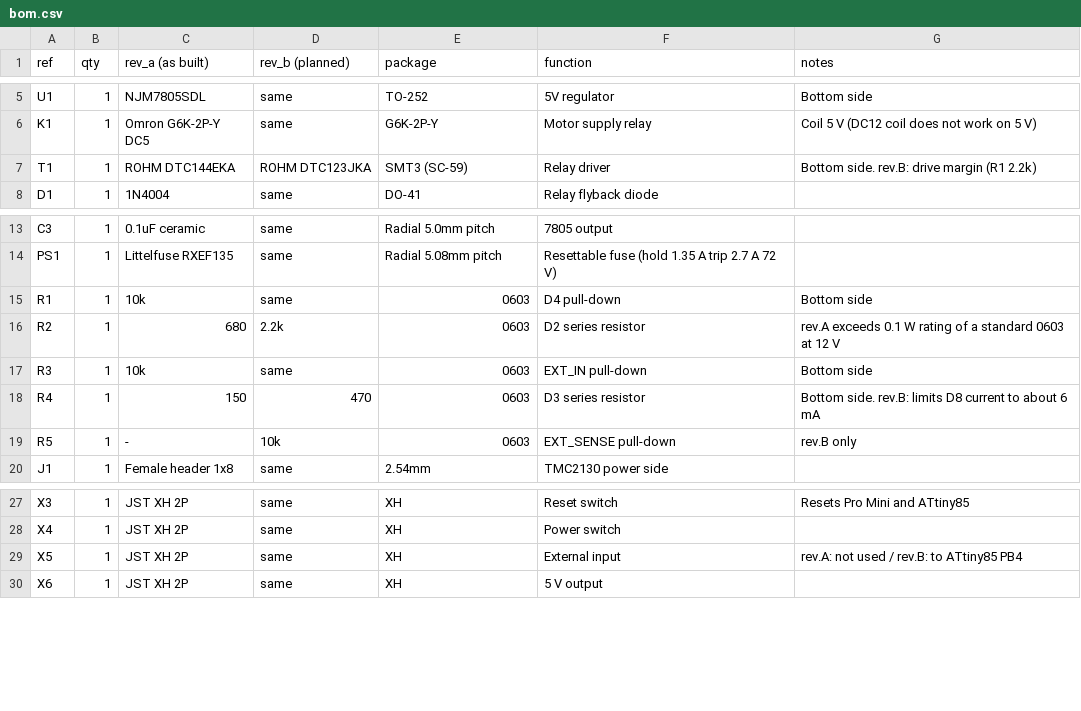
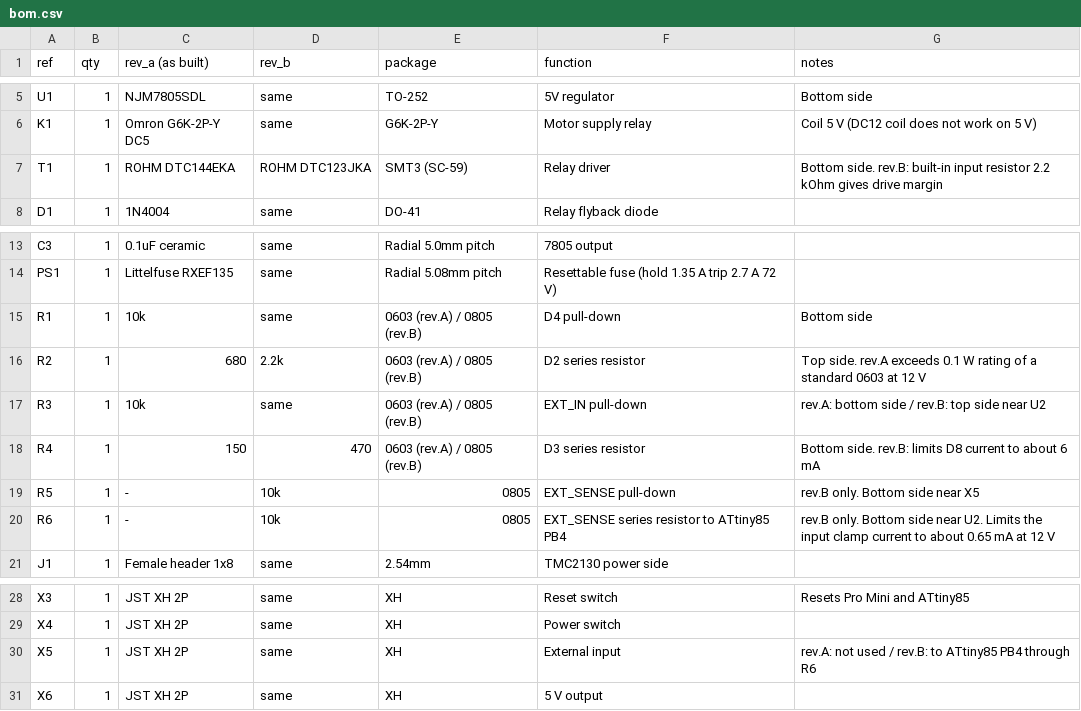
Before and after one commit to atsukita1969/filament-spool-feeder, a CSV file: hardware/pcb/bom.csv, drawn as a sheet; only a part is shown, gaps mark what is left out; addresses are those after the commit; the diff names each change by its address in the sheet, - before the commit and + after, or states it on an @@ line.

```diff
--- a/hardware/pcb/bom.csv
+++ b/hardware/pcb/bom.csv
-D1: rev_b (planned)
+D1: rev_b
-G7 (notes): …side. rev.B: drive margin (R1 2.2k)
+G7 (notes): …side. rev.B: built-in input resistor 2.2 kOhm gives drive margin
-E15:E18 (package): 0603
+E15:E18 (package): 0603 (rev.A) / 0805 (rev.B)
-G16 (notes): rev.A exceeds…
+G16 (notes): Top side. rev.A exceeds…
-G17 (notes): Bottom side
+G17 (notes): rev.A: bottom side / rev.B: top side near U2
-E19 (package): 0603
+E19 (package): 0805
-G19 (notes): rev.B only
+G19 (notes): rev.B only. Bottom side near X5
+row 20: R6 | 1 | - | 10k | 0805 | EXT_SENSE series resistor to ATtiny85 PB4 | rev.B only. Bottom side near U2. Limits the input clamp current to about 0.65 mA at 12 V
-G30 (notes): …ATtiny85 PB4
+G30 (notes): …ATtiny85 PB4 through R6
```
Also changed, not shown: 9 other files.
